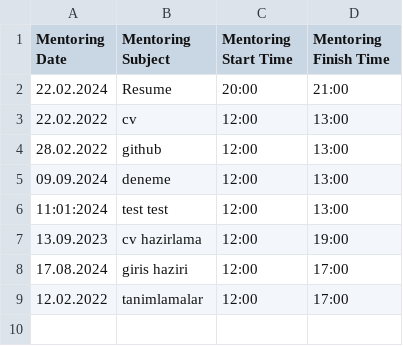
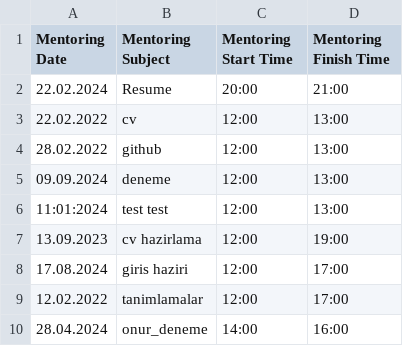
Before and after one commit to otufan/school-management-system, a CSV file: data/mentors.csv, drawn as a sheet.

```diff
--- a/data/mentors.csv
+++ b/data/mentors.csv
@@ -9 +9,2 @@ Mentoring Date,Mentoring Subject,Mentoring Start Time,Mentoring Finish Time
 12.02.2022,tanimlamalar,12:00,17:00
+28.04.2024,onur_deneme,14:00,16:00
```
Also changed, not shown: data/lessons.csv, 14 other files.
